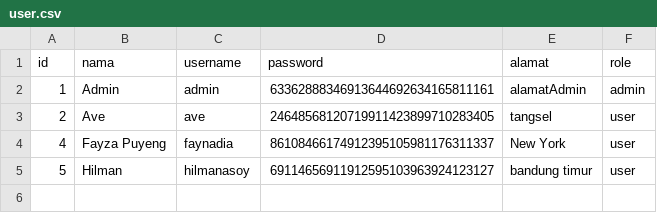
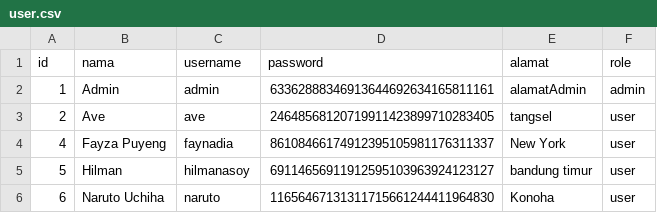
Before and after one commit to averrows/tubes-daspro, a CSV file: test_data/file_penuh/user.csv, drawn as a sheet.

Commit message:
nambahin data aja

```diff
--- a/test_data/file_penuh/user.csv
+++ b/test_data/file_penuh/user.csv
@@ -5 +5,2 @@ id;nama;username;password;alamat;role
 5;Hilman;hilmanasoy;69114656911912595103963924123127;bandung timur;user
+6;Naruto Uchiha;naruto;11656467131311715661244411964830;Konoha;user
```
Also changed, not shown: test_data/file_penuh/consumable.csv, 1 other file.
